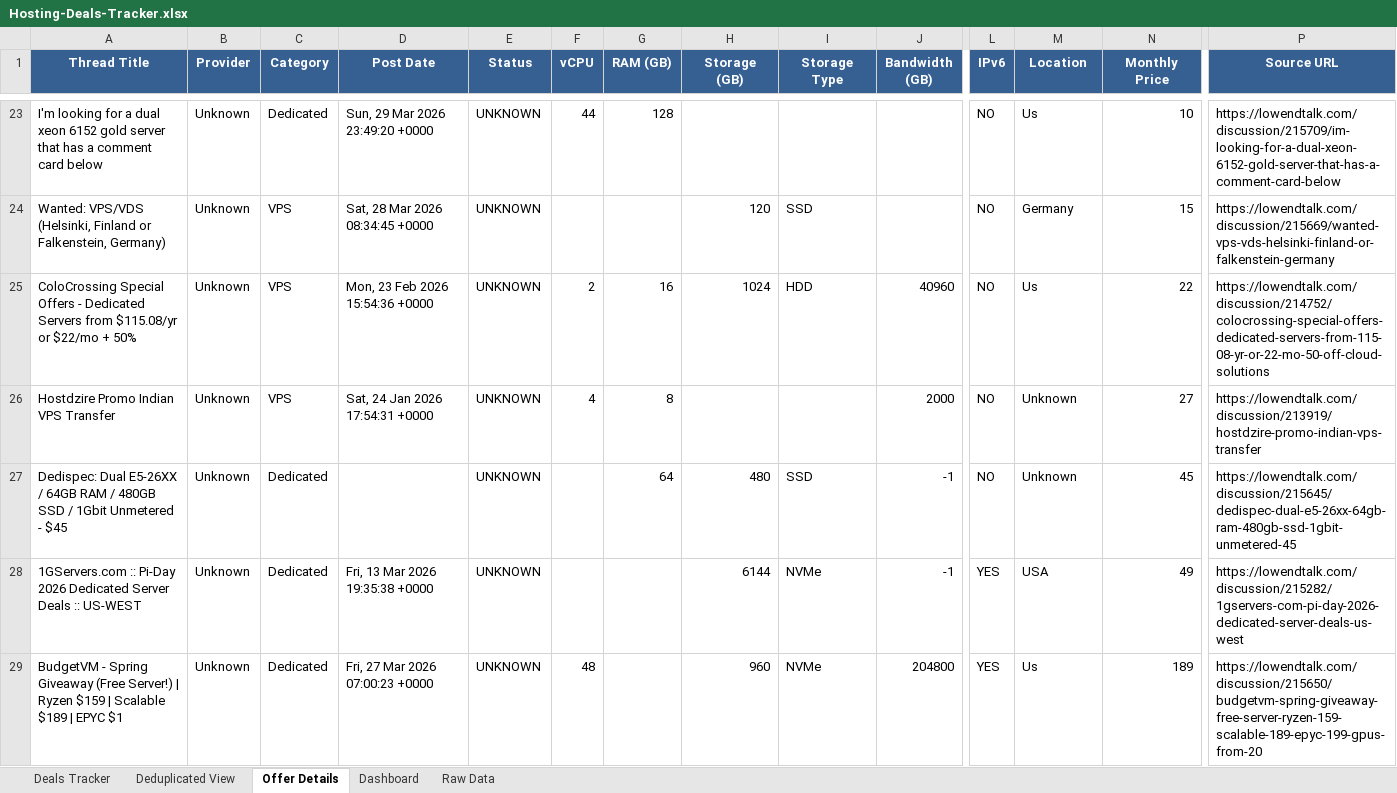
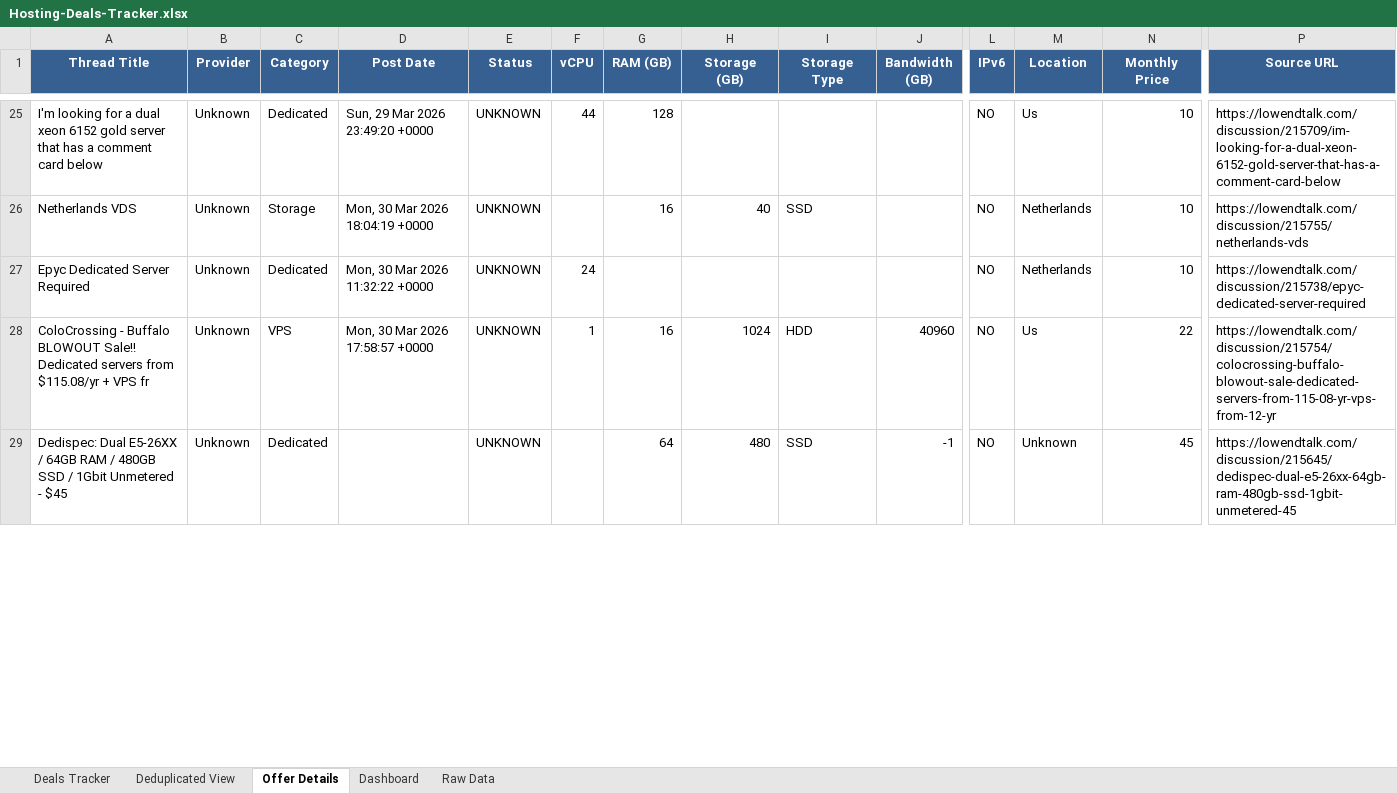
Before and after one commit to bojak83318/hosting-deals-tracker, an Excel workbook: output/Hosting-Deals-Tracker.xlsx, sheet Offer Details, drawn as a sheet; only a part is shown, gaps mark what is left out; values as stored, in another font and other column widths than the file's, no borders; removed rows and columns are numbered as before the commit, all else as after; rows hold the shown columns only; the diff covers the shown part only; the diff names each change by its address in the sheet, - before the commit and + after, or states it on an @@ line.

```diff
--- a/output/Hosting-Deals-Tracker.xlsx (sheet Offer Details)
+++ b/output/Hosting-Deals-Tracker.xlsx (sheet Offer Details)
-row 24: Wanted: VPS/VDS (Helsinki, Finland or Falkenstein, Germany) | Unknown | VPS | Sat, 28 Mar 2026 08:34:45 +0000 | UNKNOWN |  |  | 120 | SSD |  | NO | Germany | 15 | https://lowendtalk.com/discussion/215669/wanted-vps-vds-helsinki-finland-or-falkenstein-germany
+row 26: Netherlands VDS | Unknown | Storage | Mon, 30 Mar 2026 18:04:19 +0000 | UNKNOWN |  | 16 | 40 | SSD |  | NO | Netherlands | 10 | https://lowendtalk.com/discussion/215755/netherlands-vds
+row 27: Epyc Dedicated Server Required | Unknown | Dedicated | Mon, 30 Mar 2026 11:32:22 +0000 | UNKNOWN | 24 |  |  |  |  | NO | Netherlands | 10 | https://lowendtalk.com/discussion/215738/epyc-dedicated-server-required
-A28 (Thread Title): ColoCrossing Special Offers - Dedicated Servers from $115.08/yr or $22/mo + 50%
+A28 (Thread Title): ColoCrossing - Buffalo BLOWOUT Sale!! Dedicated servers from $115.08/yr + VPS fr
-D28 (Post Date): Mon, 23 Feb 2026 15:54:36 +0000
+D28 (Post Date): Mon, 30 Mar 2026 17:58:57 +0000
-F28 (vCPU): 2
+F28 (vCPU): 1
-P28 (Source URL): https://lowendtalk.com/discussion/214752/colocrossing-special-offers-dedicated-servers-from-115-08-yr-or-22-mo-50-off-cloud-solutions
+P28 (Source URL): https://lowendtalk.com/discussion/215754/colocrossing-buffalo-blowout-sale-dedicated-servers-from-115-08-yr-vps-from-12-yr
-row 26: Hostdzire Promo Indian VPS Transfer | Unknown | VPS | Sat, 24 Jan 2026 17:54:31 +0000 | UNKNOWN | 4 | 8 |  |  | 2000 | NO | Unknown | 27 | https://lowendtalk.com/discussion/213919/hostdzire-promo-indian-vps-transfer
-row 28: 1GServers.com :: Pi-Day 2026 Dedicated Server Deals :: US-WEST | Unknown | Dedicated | Fri, 13 Mar 2026 19:35:38 +0000 | UNKNOWN |  |  | 6144 | NVMe | -1 | YES | USA | 49 | https://lowendtalk.com/discussion/215282/1gservers-com-pi-day-2026-dedicated-server-deals-us-west
-row 29: BudgetVM - Spring Giveaway (Free Server!) | Ryzen $159 | Scalable $189 | EPYC $1 | Unknown | Dedicated | Fri, 27 Mar 2026 07:00:23 +0000 | UNKNOWN | 48 |  | 960 | NVMe | 204800 | YES | Us | 189 | https://lowendtalk.com/discussion/215650/budgetvm-spring-giveaway-free-server-ryzen-159-scalable-189-epyc-199-gpus-from-20
```
Also changed, not shown: 13 added rows, 12 removed rows and 27 edited cells elsewhere in this sheet, sheet Deals Tracker, sheet Deduplicated View, sheet Raw Data, sheet Dashboard, 1 other file.
